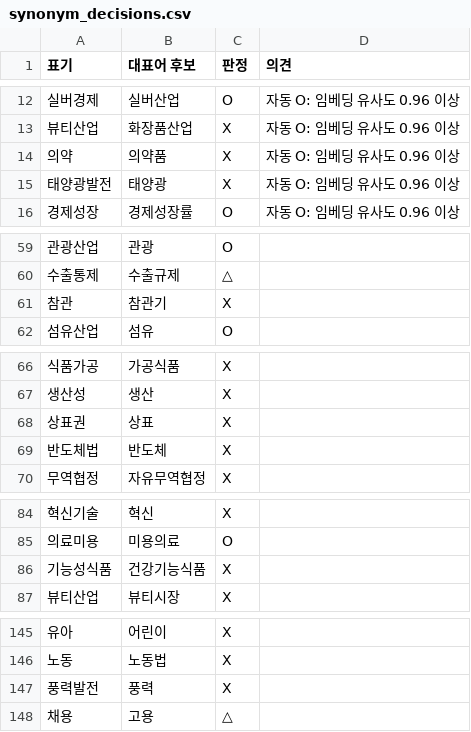
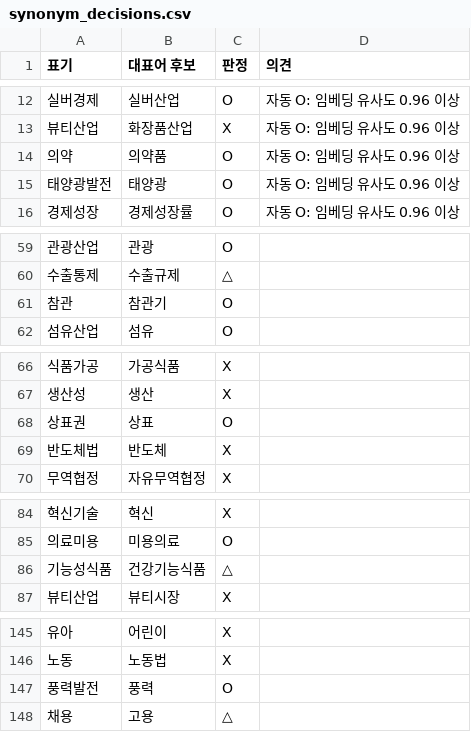
Before and after one commit to 20260528-skn-family-ai-33/SKN33-Final-3Team, a CSV file: backend/app/services/news_keywords/synonym_decisions.csv, drawn as a sheet; only a part is shown, gaps mark what is left out; the diff names each change by its address in the sheet, - before the commit and + after, or states it on an @@ line.

```diff
--- a/backend/app/services/news_keywords/synonym_decisions.csv
+++ b/backend/app/services/news_keywords/synonym_decisions.csv
-C14:C15 (판정): X
+C14:C15 (판정): O
-C61 (판정): X
+C61 (판정): O
-C68 (판정): X
+C68 (판정): O
-C86 (판정): X
+C86 (판정): △
-C147 (판정): X
+C147 (판정): O
```
Also changed, not shown: backend/app/services/news_keywords/synonyms.csv, backend/app/services/news_keywords/topic_categories.csv, 2 other files.
